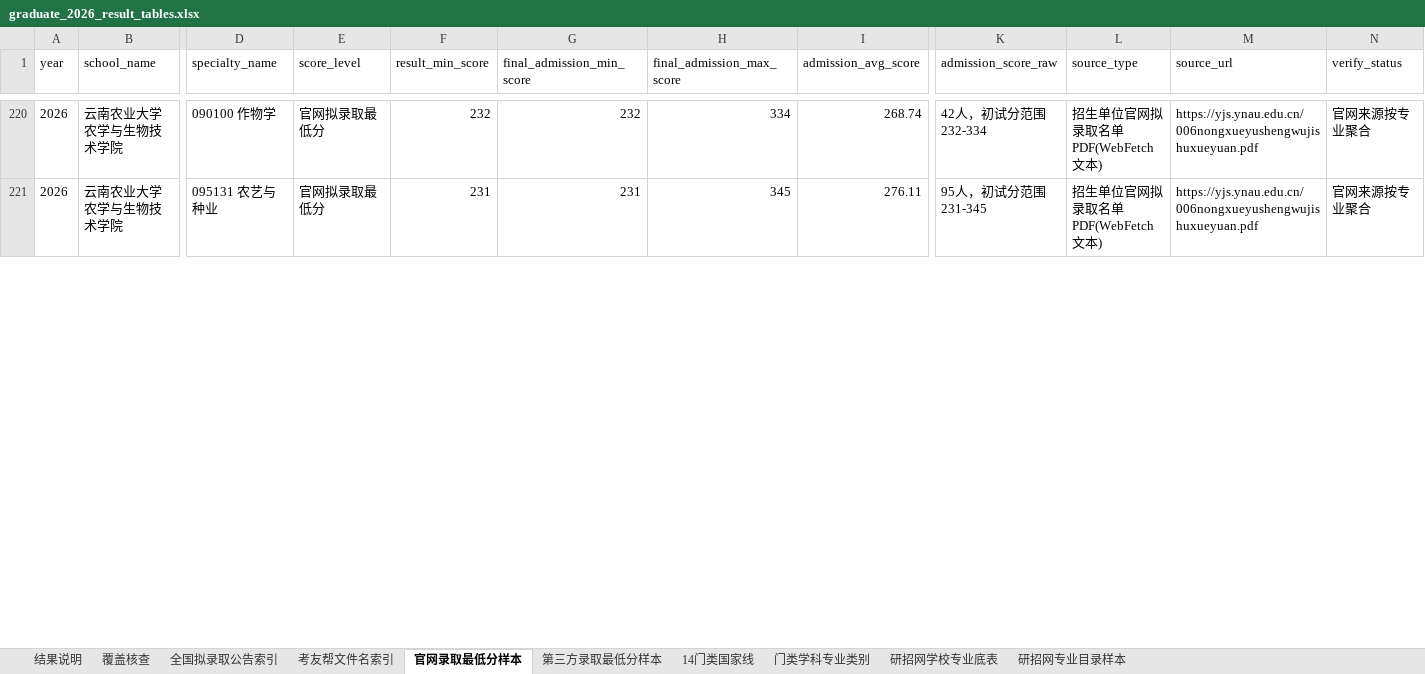
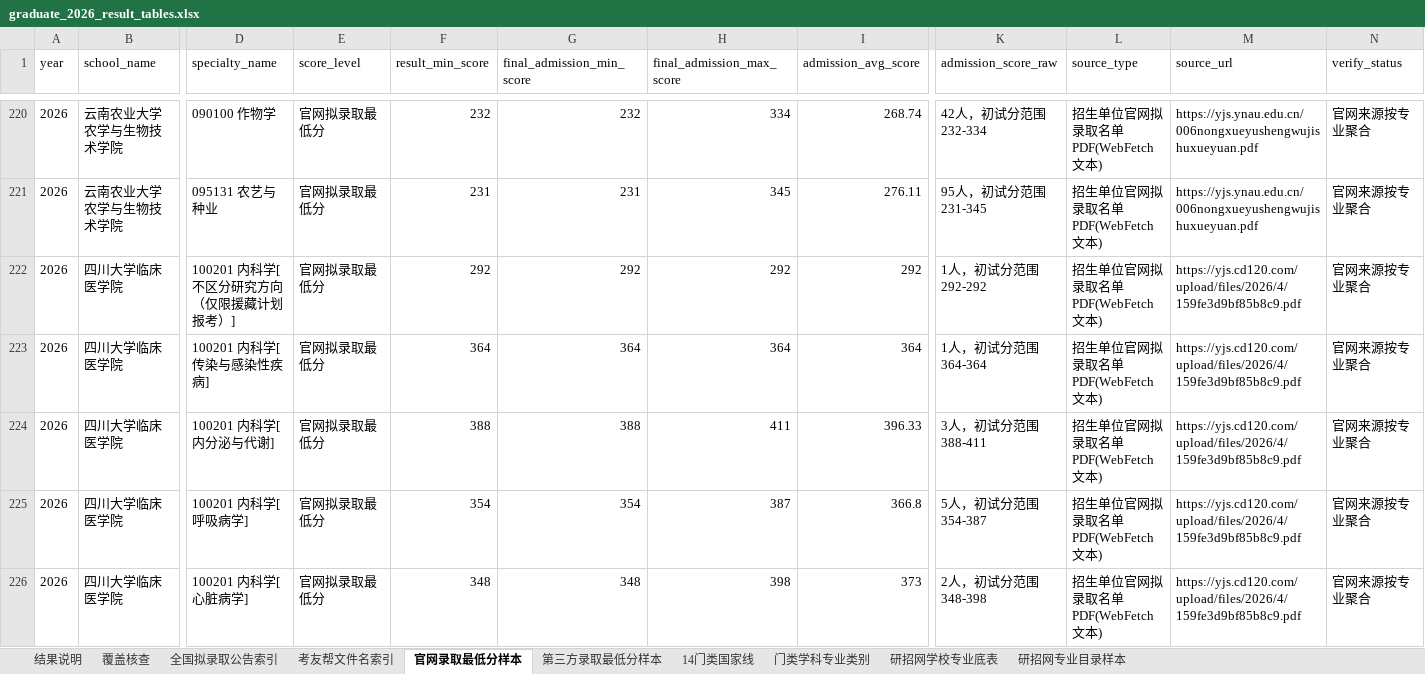
Before and after one commit to jiseigel346-collab/baoyan-heat-map, an Excel workbook: data/graduate_2026/graduate_2026_result_tables.xlsx, sheet 官网录取最低分样本, drawn as a sheet; only a part is shown, gaps mark what is left out; values as stored, in another font and other column widths than the file's, no borders; rows hold the shown columns only; the diff covers the shown part only; the diff names each change by its address in the sheet, - before the commit and + after, or states it on an @@ line.

```diff
--- a/data/graduate_2026/graduate_2026_result_tables.xlsx (sheet 官网录取最低分样本)
+++ b/data/graduate_2026/graduate_2026_result_tables.xlsx (sheet 官网录取最低分样本)
+row 222: 2026 | 四川大学临床医学院 | 100201 内科学[不区分研究方向（仅限援藏计划报考）] | 官网拟录取最低分 | 292 | 292 | 292 | 292 | 1人，初试分范围 292-292 | 招生单位官网拟录取名单PDF(WebFetch文本) | https://yjs.cd120.com/upload/files/2026/4/159fe3d9bf85b8c9.pdf | 官网来源按专业聚合
+row 223: 2026 | 四川大学临床医学院 | 100201 内科学[传染与感染性疾病] | 官网拟录取最低分 | 364 | 364 | 364 | 364 | 1人，初试分范围 364-364 | 招生单位官网拟录取名单PDF(WebFetch文本) | https://yjs.cd120.com/upload/files/2026/4/159fe3d9bf85b8c9.pdf | 官网来源按专业聚合
+row 224: 2026 | 四川大学临床医学院 | 100201 内科学[内分泌与代谢] | 官网拟录取最低分 | 388 | 388 | 411 | 396.33 | 3人，初试分范围 388-411 | 招生单位官网拟录取名单PDF(WebFetch文本) | https://yjs.cd120.com/upload/files/2026/4/159fe3d9bf85b8c9.pdf | 官网来源按专业聚合
+row 225: 2026 | 四川大学临床医学院 | 100201 内科学[呼吸病学] | 官网拟录取最低分 | 354 | 354 | 387 | 366.8 | 5人，初试分范围 354-387 | 招生单位官网拟录取名单PDF(WebFetch文本) | https://yjs.cd120.com/upload/files/2026/4/159fe3d9bf85b8c9.pdf | 官网来源按专业聚合
+row 226: 2026 | 四川大学临床医学院 | 100201 内科学[心脏病学] | 官网拟录取最低分 | 348 | 348 | 398 | 373 | 2人，初试分范围 348-398 | 招生单位官网拟录取名单PDF(WebFetch文本) | https://yjs.cd120.com/upload/files/2026/4/159fe3d9bf85b8c9.pdf | 官网来源按专业聚合
```
Also changed, not shown: 99 added rows elsewhere in this sheet, sheet 覆盖核查, sheet 结果说明, 7 other files.
